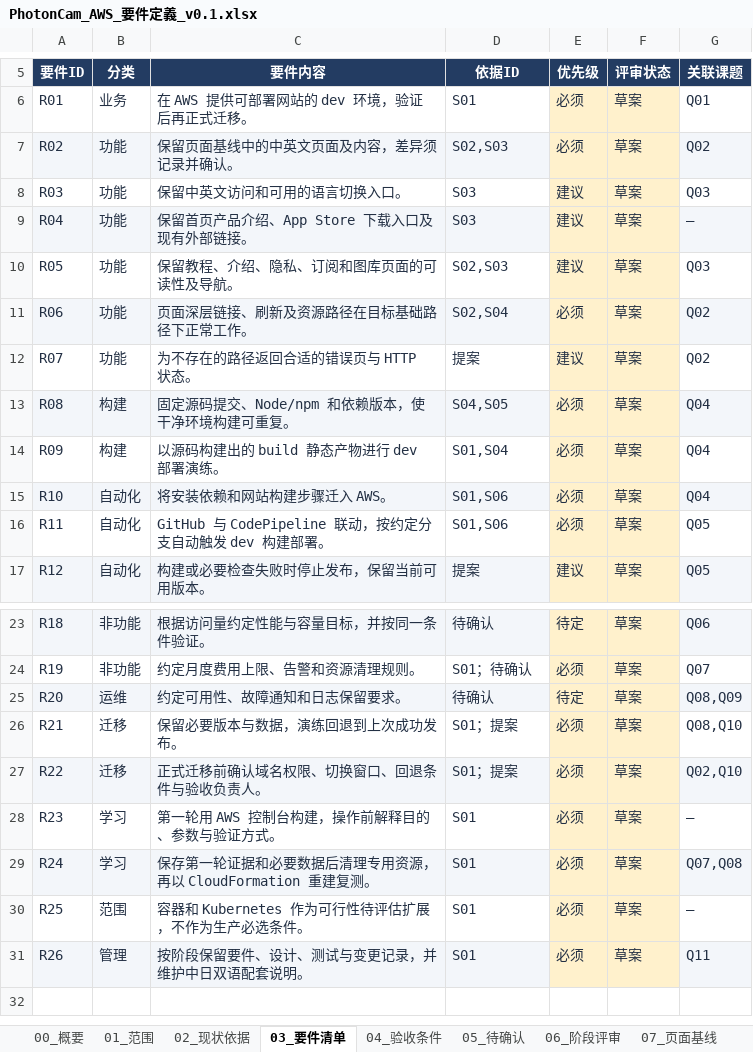
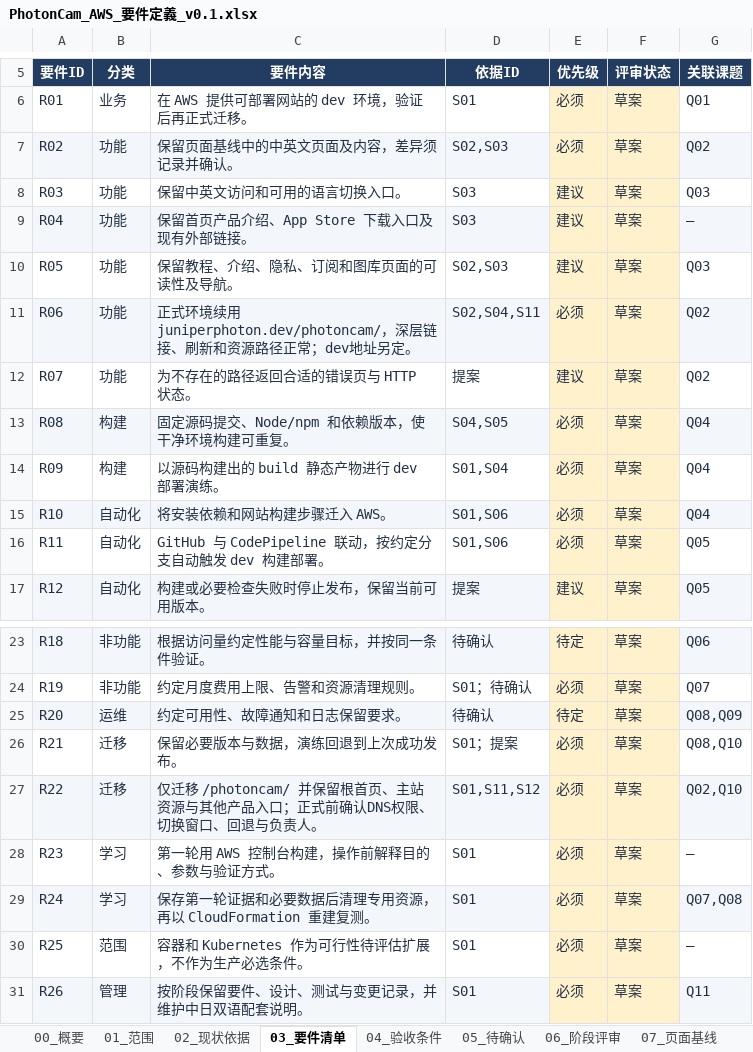
Before and after one commit to Kirovice/photoncam-website-aws-migration, an Excel workbook: 01_要件定義/outputs/requirements-v01/PhotonCam_AWS_要件定義_v0.1.xlsx, sheet 03_要件清单, drawn as a sheet; only a part is shown, gaps mark what is left out; values as stored, in another font and other column widths than the file's, no borders; conditional formats and table styles not drawn; the diff names each change by its address in the sheet, - before the commit and + after, or states it on an @@ line.

```diff
--- a/01_要件定義/outputs/requirements-v01/PhotonCam_AWS_要件定義_v0.1.xlsx (sheet 03_要件清单)
+++ b/01_要件定義/outputs/requirements-v01/PhotonCam_AWS_要件定義_v0.1.xlsx (sheet 03_要件清单)
-C11 (要件内容): 页面深层链接、刷新及资源路径在目标基础路径下正常工作。
+C11 (要件内容): 正式环境续用 juniperphoton.dev/photoncam/，深层链接、刷新和资源路径正常；dev地址另定。
-D11 (依据ID): S02,S04
+D11 (依据ID): S02,S04,S11
-C27 (要件内容): 正式迁移前确认域名权限、切换窗口、回退条件与验收负责人。
+C27 (要件内容): 仅迁移 /photoncam/ 并保留根首页、主站资源与其他产品入口；正式前确认DNS权限、切换窗口、回退与负责人。
-D27 (依据ID): S01；提案
+D27 (依据ID): S01,S11,S12
```
Also changed, not shown: sheet 02_现状依据, sheet 01_范围, sheet 04_验收条件, sheet 00_概要, sheet 05_待确认, 5 other files.
